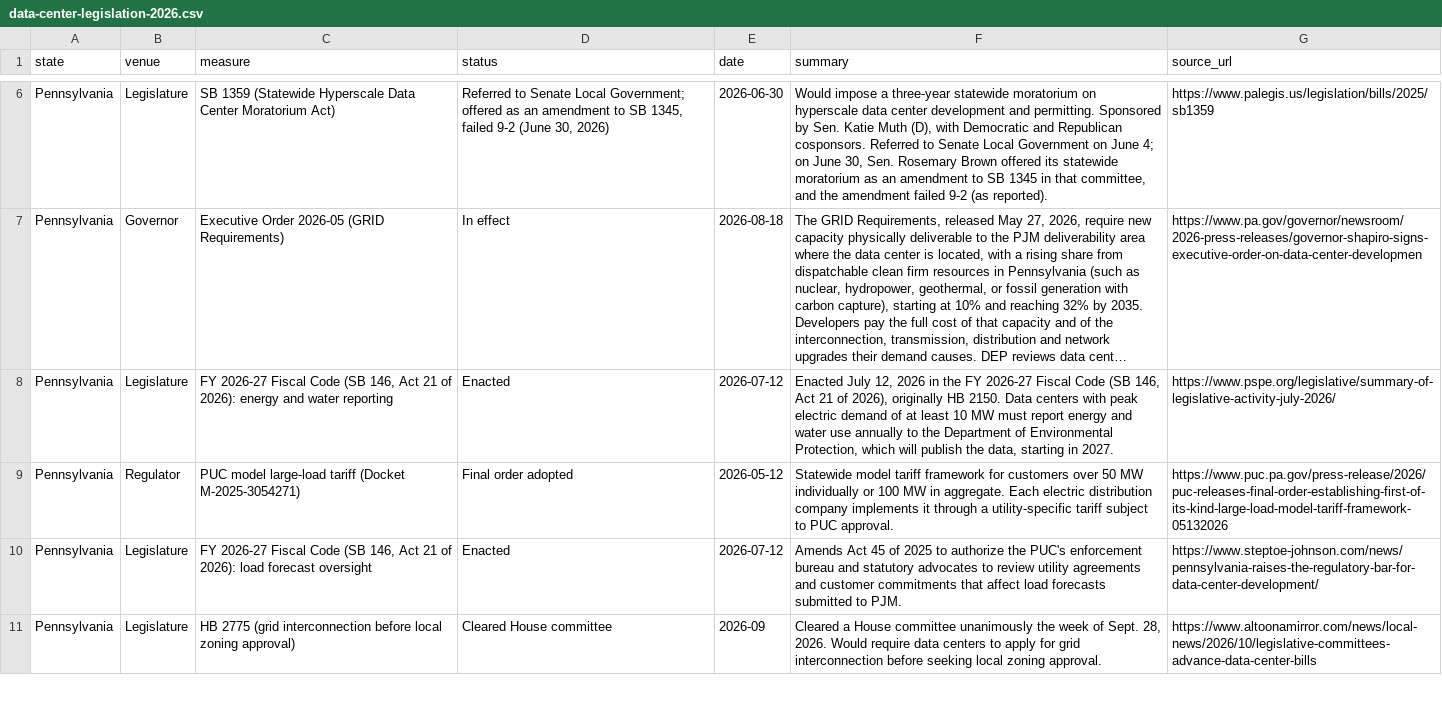
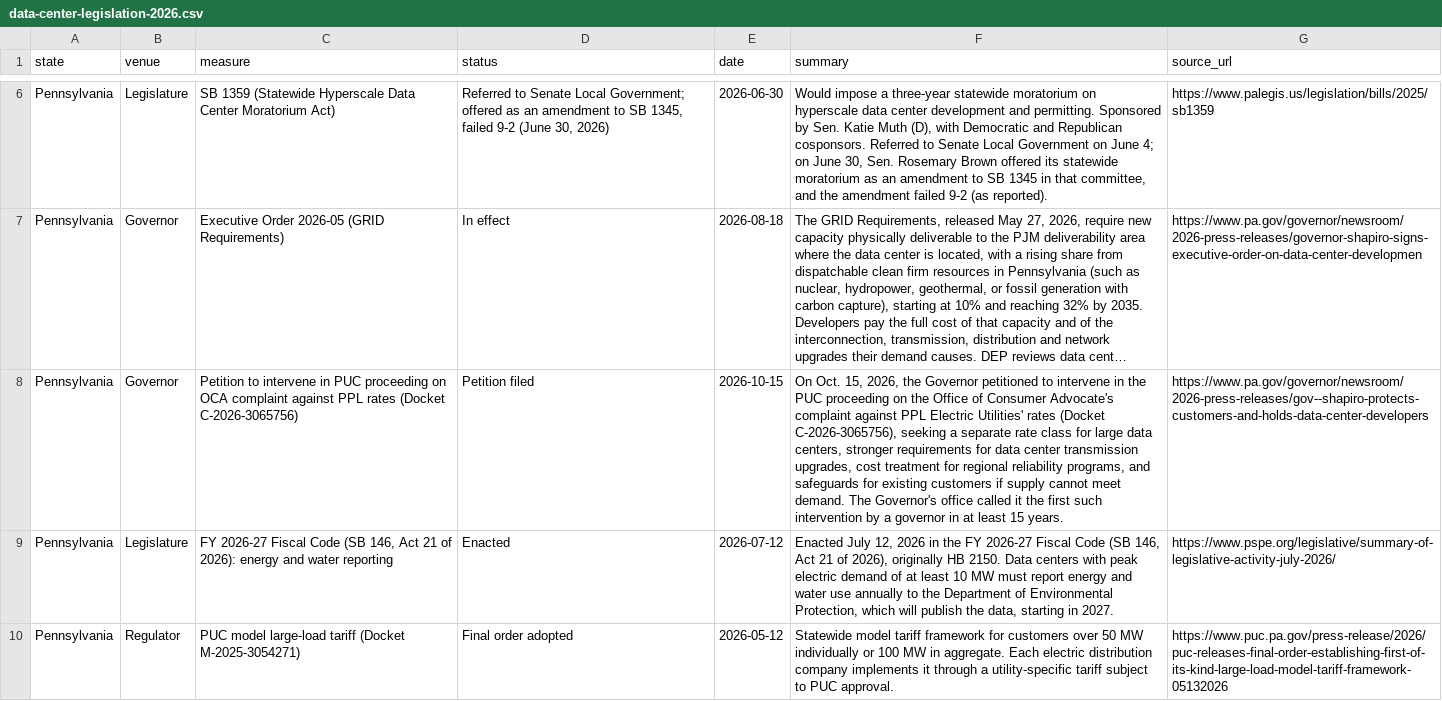
Before and after one commit to jphoebus/data-center-legislation-2026, a CSV file: data-center-legislation-2026.csv, drawn as a sheet; only a part is shown, gaps mark what is left out; the shorter side is filled out with more unchanged rows; long unchanged cells end in …; the diff names each change by its address in the sheet, - before the commit and + after, or states it on an @@ line.

```diff
--- a/data-center-legislation-2026.csv
+++ b/data-center-legislation-2026.csv
+row 8: Pennsylvania | Governor | Petition to intervene in PUC proceeding on OCA complaint against PPL rates (Docket C-2026-3065756) | Petition filed | 2026-10-15 | On Oct. 15, 2026, the Governor petitioned to intervene in the PUC proceeding on the Office of Consumer Advocate's complaint against PPL Electric Utilities' rates (Docket C-2026-3065756), seeking a separate rate class for large data centers, stronger requirements for data center transmission upgrades, cost treatment for regional reliability programs, and safeguards for existing customers if supply cannot meet demand. The Governor's office called it the first such intervention by a governor in at least 15 years. | https://www.pa.gov/governor/newsroom/2026-press-releases/gov--shapiro-protects-customers-and-holds-data-center-developers
```
Also changed, not shown: 2 other files.
